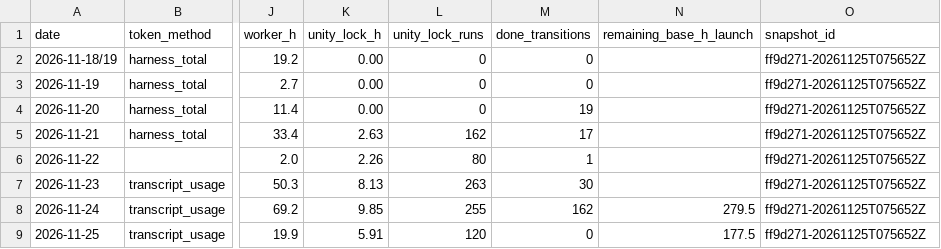
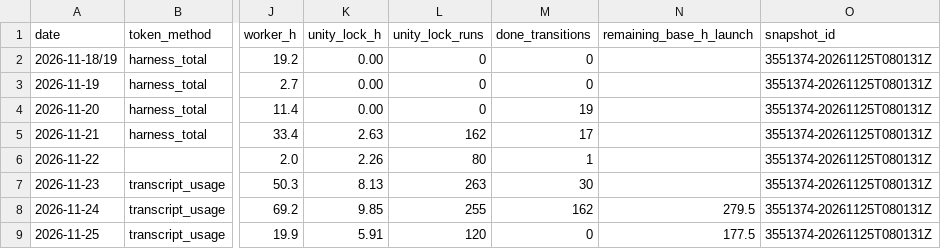
Before and after one commit to ksatriadipo/idle-space-courier-dashboard, a CSV file: data/daily_metrics.csv, drawn as a sheet; only a part is shown, gaps mark what is left out; the diff names each change by its address in the sheet, - before the commit and + after, or states it on an @@ line.

```diff
--- a/data/daily_metrics.csv
+++ b/data/daily_metrics.csv
-O2:O9 (snapshot_id): ff9d271-20261125T075652Z
+O2:O9 (snapshot_id): 3551374-20261125T080131Z
```
Also changed, not shown: data/decisions.csv, data/git_sync.csv, 7 other files.
